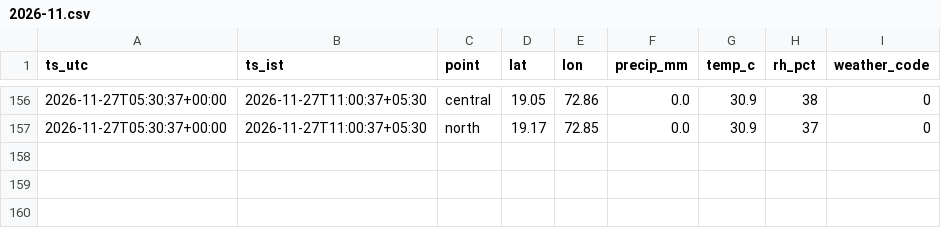
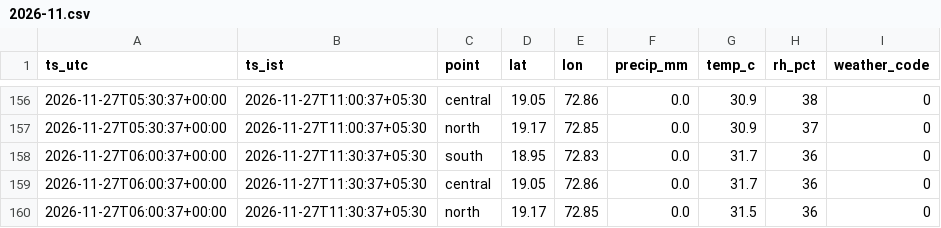
Before and after one commit to Sujith-2027/mumbai-traffic-data, a CSV file: data/weather/2026-11.csv, drawn as a sheet; only a part is shown, gaps mark what is left out.

```diff
--- a/data/weather/2026-11.csv
+++ b/data/weather/2026-11.csv
@@ -157 +157,4 @@ ts_utc,ts_ist,point,lat,lon,precip_mm,temp_c,rh_pct,weather_code
 2026-11-27T05:30:37+00:00,2026-11-27T11:00:37+05:30,north,19.17,72.85,0.0,30.9,37,0
+2026-11-27T06:00:37+00:00,2026-11-27T11:30:37+05:30,south,18.95,72.83,0.0,31.7,36,0
+2026-11-27T06:00:37+00:00,2026-11-27T11:30:37+05:30,central,19.05,72.86,0.0,31.7,36,0
+2026-11-27T06:00:37+00:00,2026-11-27T11:30:37+05:30,north,19.17,72.85,0.0,31.5,36,0
```
